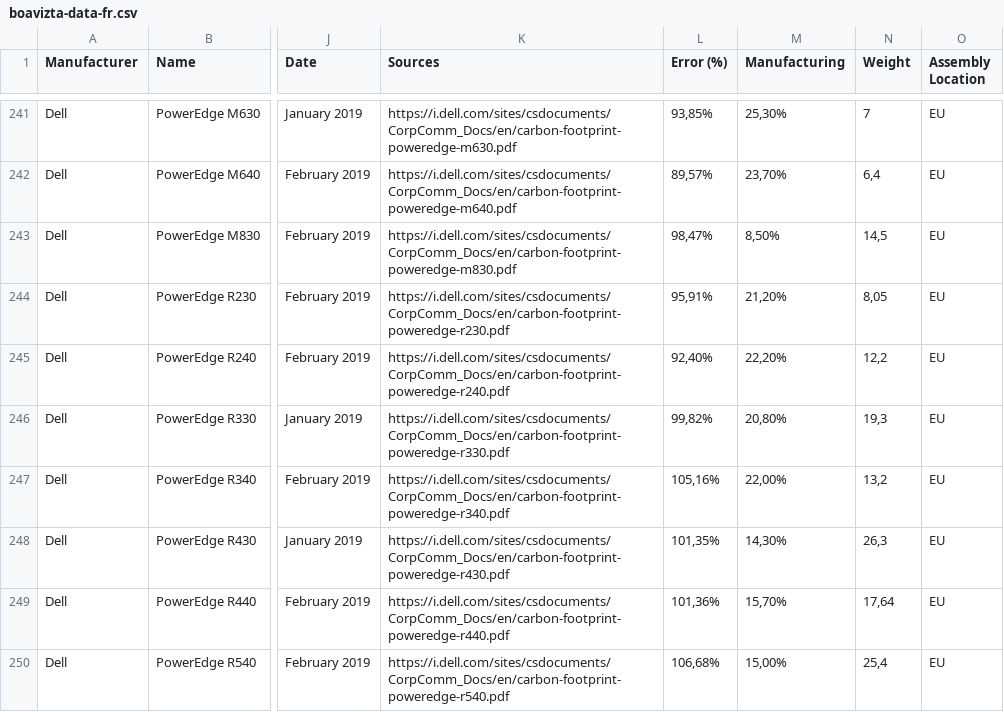
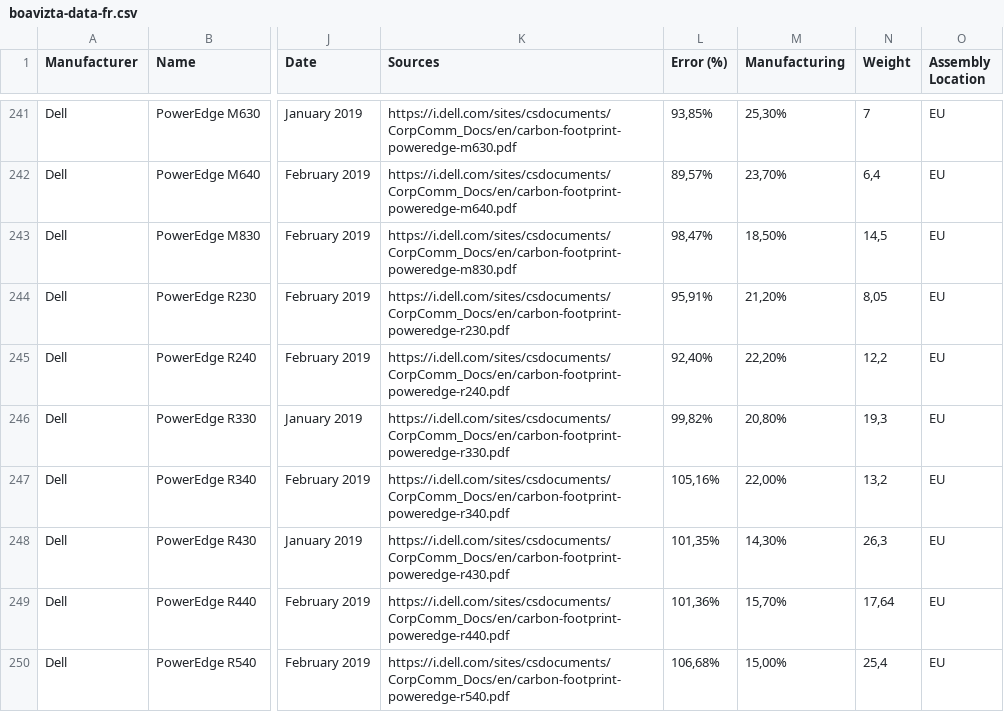
Before and after one commit to Boavizta/environmental-footprint-data, a CSV file: boavizta-data-fr.csv, drawn as a sheet; only a part is shown, gaps mark what is left out; the diff names each change by its address in the sheet, - before the commit and + after, or states it on an @@ line.

Commit message:
adjust manufacturing percentage on Dell M830

```diff
--- a/boavizta-data-fr.csv
+++ b/boavizta-data-fr.csv
-M243 (Manufacturing): 8,50%
+M243 (Manufacturing): 18,50%
```
